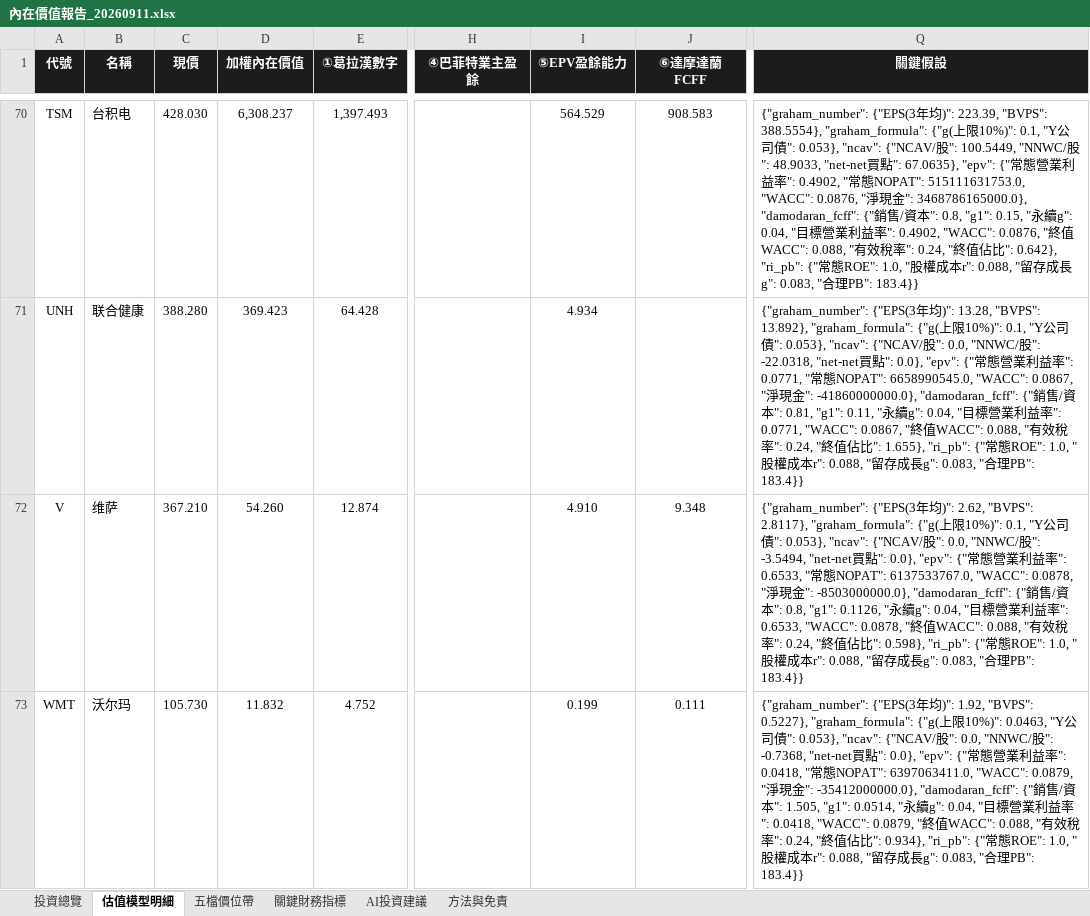
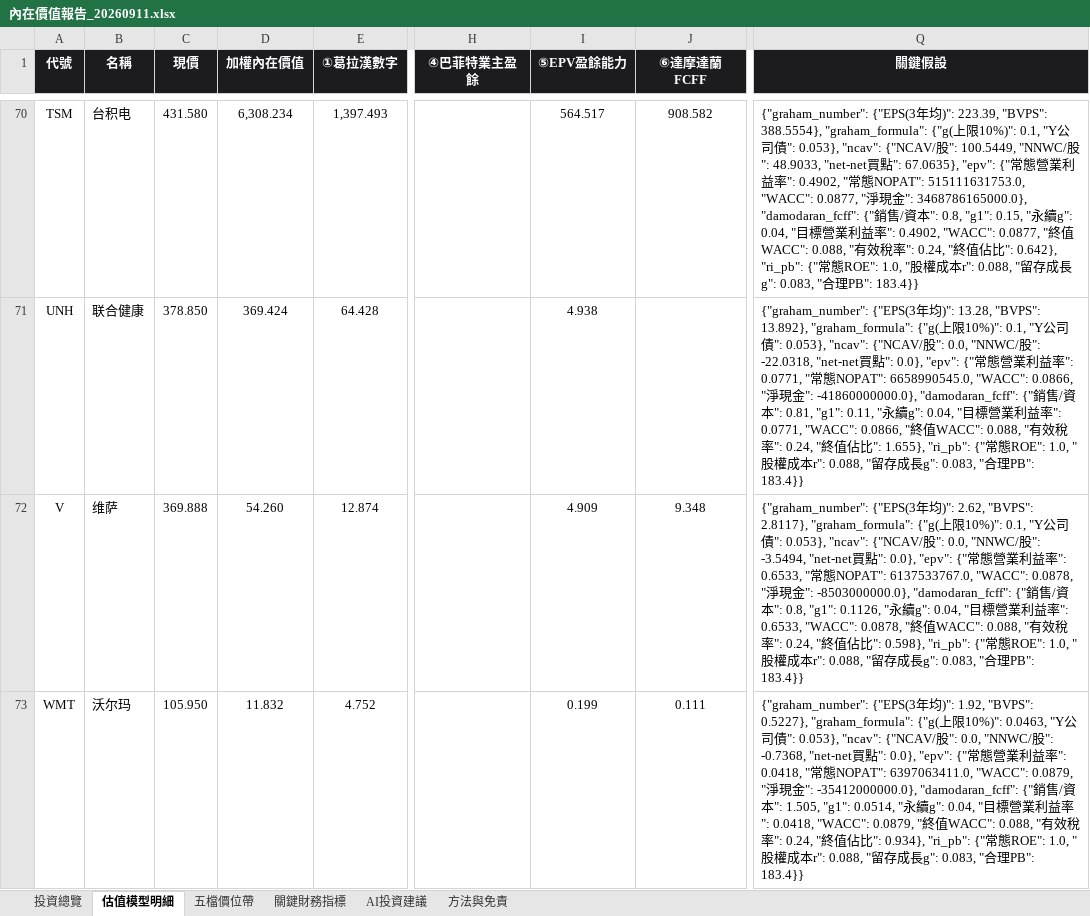
Before and after one commit to wbensonw/AI_stock_intrinsic_value, an Excel workbook: docs/reports/內在價值報告_20260911.xlsx, sheet 估值模型明細, drawn as a sheet; only a part is shown, gaps mark what is left out; values as stored, in another font and other column widths than the file's, no borders; the diff covers the shown part only; the diff names each change by its address in the sheet, - before the commit and + after, or states it on an @@ line.

```diff
--- a/docs/reports/內在價值報告_20260911.xlsx (sheet 估值模型明細)
+++ b/docs/reports/內在價值報告_20260911.xlsx (sheet 估值模型明細)
-C70 (現價): 428.030
+C70 (現價): 431.580
-D70 (加權內在價值): 6,308.237
+D70 (加權內在價值): 6,308.234
-I70 (⑤EPV盈餘能力): 564.529
+I70 (⑤EPV盈餘能力): 564.517
-J70 (⑥達摩達蘭FCFF): 908.583
+J70 (⑥達摩達蘭FCFF): 908.582
-Q70 (關鍵假設): …515111631753.0, "WACC": 0.0876, "淨現金": 3468786165000.0}, "damodaran_fcff": {"銷售/資本": 0.8, "g1": 0.15, "永續g": 0.04, "目標營業利益率": 0.4902, "WACC": 0.0876, "終…
+Q70 (關鍵假設): …515111631753.0, "WACC": 0.0877, "淨現金": 3468786165000.0}, "damodaran_fcff": {"銷售/資本": 0.8, "g1": 0.15, "永續g": 0.04, "目標營業利益率": 0.4902, "WACC": 0.0877, "終…
-C71 (現價): 388.280
+C71 (現價): 378.850
-D71 (加權內在價值): 369.423
+D71 (加權內在價值): 369.424
-I71 (⑤EPV盈餘能力): 4.934
+I71 (⑤EPV盈餘能力): 4.938
-Q71 (關鍵假設): …6658990545.0, "WACC": 0.0867, "淨現金": -41860000000.0}, "damodaran_fcff": {"銷售/資本": 0.81, "g1": 0.11, "永續g": 0.04, "目標營業利益率": 0.0771, "WACC": 0.0867, "終…
+Q71 (關鍵假設): …6658990545.0, "WACC": 0.0866, "淨現金": -41860000000.0}, "damodaran_fcff": {"銷售/資本": 0.81, "g1": 0.11, "永續g": 0.04, "目標營業利益率": 0.0771, "WACC": 0.0866, "終…
-C72 (現價): 367.210
+C72 (現價): 369.888
-I72 (⑤EPV盈餘能力): 4.910
+I72 (⑤EPV盈餘能力): 4.909
-C73 (現價): 105.730
+C73 (現價): 105.950
```
Also changed, not shown: 31 edited cells elsewhere in this sheet, sheet 五檔價位帶, sheet 投資總覽.
